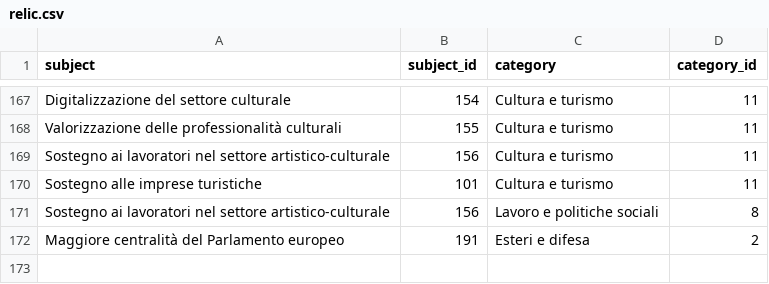
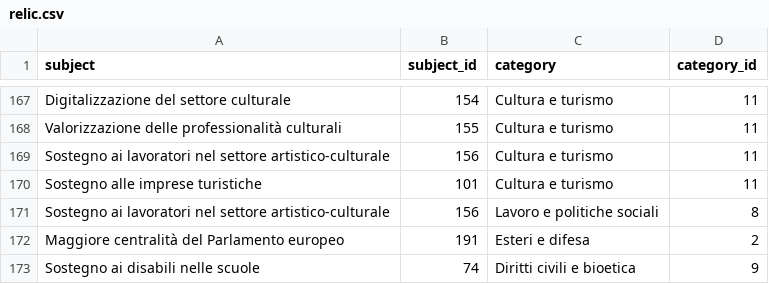
Before and after one commit to indecis-it/data, a CSV file: data/relic.csv, drawn as a sheet; only a part is shown, gaps mark what is left out; the diff names each change by its address in the sheet, - before the commit and + after, or states it on an @@ line.

```diff
--- a/data/relic.csv
+++ b/data/relic.csv
+row 173: Sostegno ai disabili nelle scuole | 74 | Diritti civili e bioetica | 9
```
Also changed, not shown: data/items.csv, data/press.csv, 3 other files.
